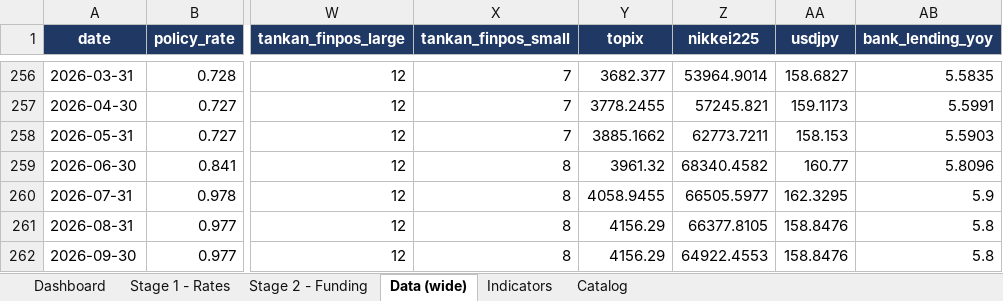
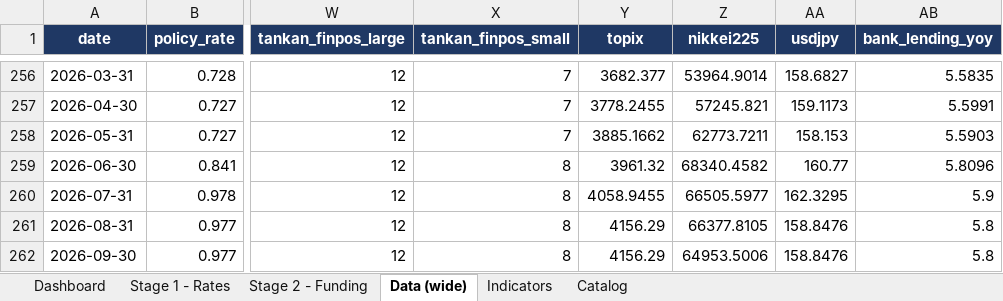
Before and after one commit to LY069/Japan-Financial-Condition-Tracker, an Excel workbook: Japan_FCI_Tracker.xlsx, sheet Data (wide), drawn as a sheet; only a part is shown, gaps mark what is left out; values as stored, in another font and other column widths than the file's, no borders; the diff names each change by its address in the sheet, - before the commit and + after, or states it on an @@ line.

```diff
--- a/Japan_FCI_Tracker.xlsx (sheet Data (wide))
+++ b/Japan_FCI_Tracker.xlsx (sheet Data (wide))
-Z262 (nikkei225): 64922.4553
+Z262 (nikkei225): 64953.5006
```
Also changed, not shown: sheet Indicators, sheet Stage 2 - Funding, hidden cells, Japan_ML_Tracker.xlsx, 5 other files.
